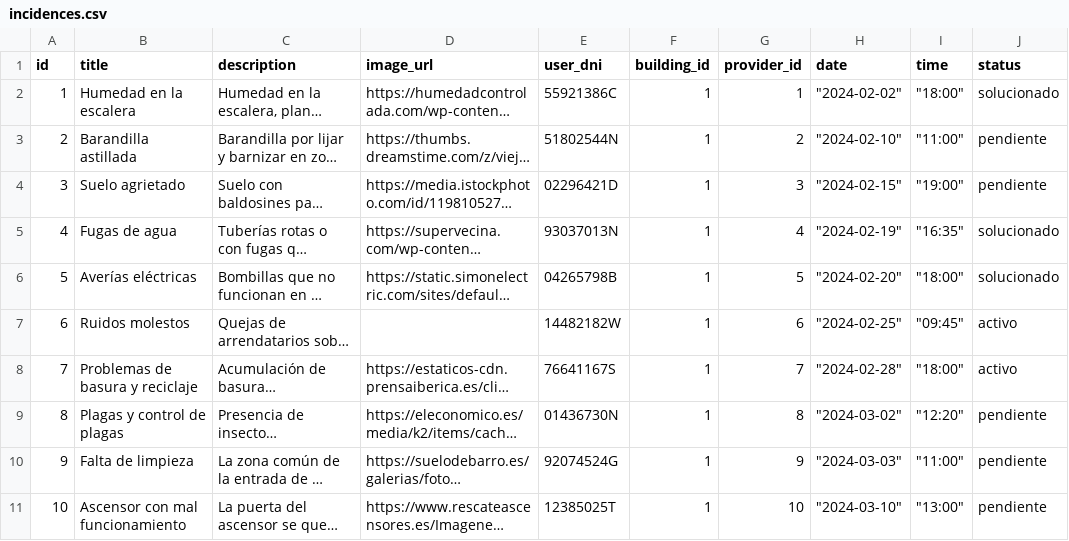
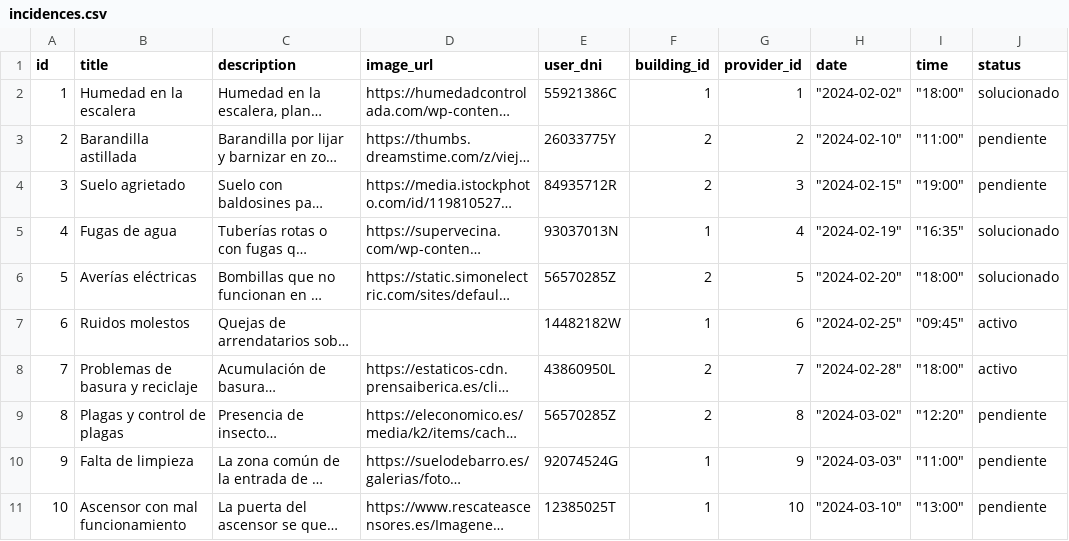
Before and after one commit to Ahuanmarca/AppMinistrador_DB_Seeds, a CSV file: data/incidences.csv, drawn as a sheet; only a part is shown; long unchanged cells end in …; the diff names each change by its address in the sheet, - before the commit and + after, or states it on an @@ line.

Commit message:
Changed some incidences to belong to building 2

```diff
--- a/data/incidences.csv
+++ b/data/incidences.csv
-E3 (user_dni): 51802544N
+E3 (user_dni): 26033775Y
-F3:F4 (building_id): 1
+F3:F4 (building_id): 2
-E4 (user_dni): 02296421D
+E4 (user_dni): 84935712R
-E6 (user_dni): 04265798B
+E6 (user_dni): 56570285Z
-F6 (building_id): 1
+F6 (building_id): 2
-E8 (user_dni): 76641167S
+E8 (user_dni): 43860950L
-F8:F9 (building_id): 1
+F8:F9 (building_id): 2
-E9 (user_dni): 01436730N
+E9 (user_dni): 56570285Z
```
Also changed, not shown: 1 other file.
